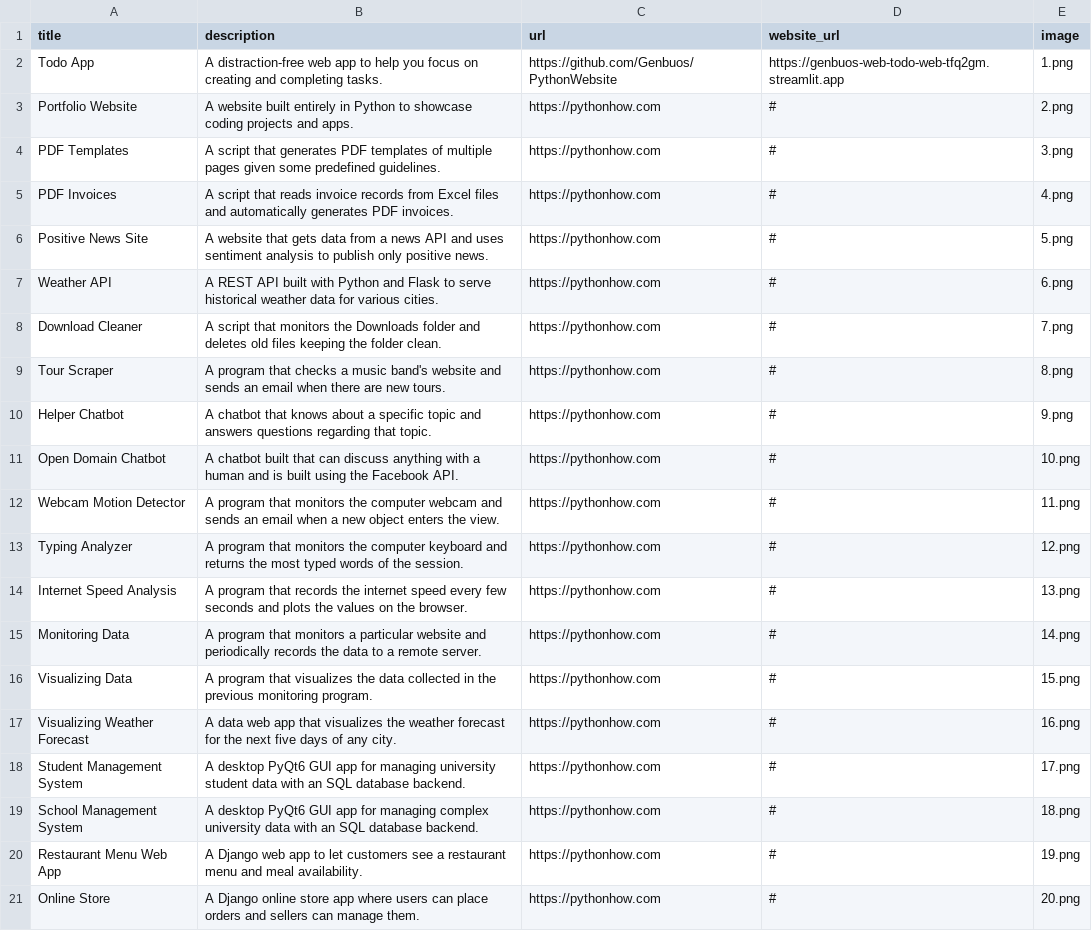
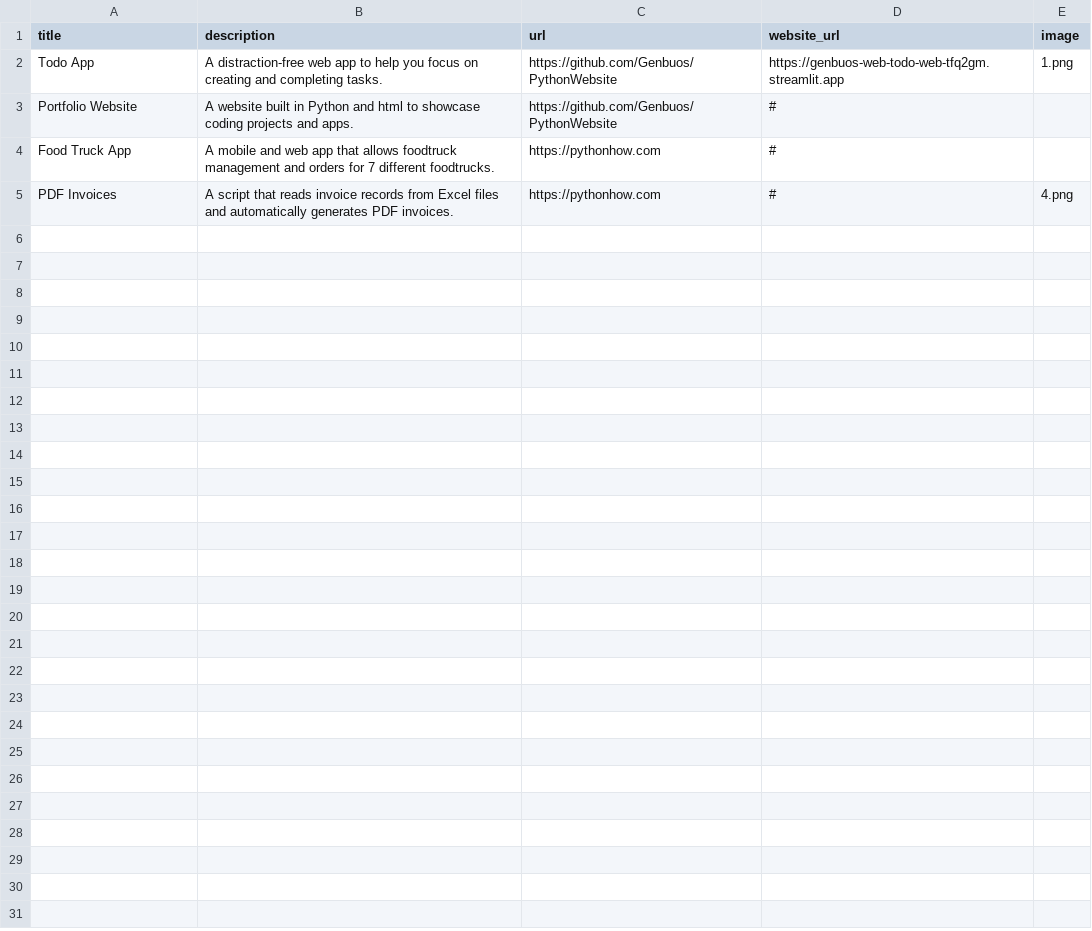
Before and after one commit to Genbuos/PythonWebsite, a CSV file: data.csv, drawn as a sheet.

```diff
--- a/data.csv
+++ b/data.csv
@@ -2,20 +2,4 @@ title;description;url;website_url;image
 Todo App;A distraction-free web app to help you focus on creating and completing tasks.;https://github.com/Genbuos/PythonWebsite;https://genbuos-web-todo-web-tfq2gm.streamlit.app;1.png
-Portfolio Website;A website built entirely in Python to showcase coding projects and apps.;https://pythonhow.com;#;2.png
-PDF Templates;A script that generates PDF templates of multiple pages given some predefined guidelines.;https://pythonhow.com;#;3.png
+Portfolio Website;A website built in Python and html to showcase coding projects and apps.;https://github.com/Genbuos/PythonWebsite;#
+Food Truck App;A mobile and web app that allows foodtruck management and orders for 7 different foodtrucks.;https://pythonhow.com;#
 PDF Invoices;A script that reads invoice records from Excel files and automatically generates PDF invoices.;https://pythonhow.com;#;4.png
-Positive News Site;A website that gets data from a news API and uses sentiment analysis to publish only positive news.;https://pythonhow.com;#;5.png
-Weather API;A REST API built with Python and Flask to serve historical weather data for various cities.;https://pythonhow.com;#;6.png
-Download Cleaner;A script that monitors the Downloads folder and deletes old files keeping the folder clean.;https://pythonhow.com;#;7.png
-Tour Scraper;A program that checks a music band's website and sends an email when there are new tours.;https://pythonhow.com;#;8.png
-Helper Chatbot;A chatbot that knows about a specific topic and answers questions regarding that topic.;https://pythonhow.com;#;9.png
-Open Domain Chatbot;A chatbot built that can discuss anything with a human and is built using the Facebook API.;https://pythonhow.com;#;10.png
-Webcam Motion Detector;A program that monitors the computer webcam and sends an email when a new object enters the view.;https://pythonhow.com;#;11.png
-Typing Analyzer;A program that monitors the computer keyboard and returns the most typed words of the session.;https://pythonhow.com;#;12.png
-Internet Speed Analysis;A program that records the internet speed every few seconds and plots the values on the browser.;https://pythonhow.com;#;13.png
-Monitoring Data;A program that monitors a particular website and periodically records the data to a remote server.;https://pythonhow.com;#;14.png
-Visualizing Data;A program that visualizes the data collected in the previous monitoring program. ;https://pythonhow.com;#;15.png
-Visualizing Weather Forecast;A data web app that visualizes the weather forecast for the next five days of any city.;https://pythonhow.com;#;16.png
-Student Management System;A desktop PyQt6 GUI app for managing university student data with an SQL database backend.;https://pythonhow.com;#;17.png
-School Management System;A desktop PyQt6 GUI app for managing complex university data with an SQL database backend.;https://pythonhow.com;#;18.png
-Restaurant Menu Web App;A Django web app to let customers see a restaurant menu and meal availability.;https://pythonhow.com;#;19.png
-Online Store;A Django online store app where users can place orders and sellers can manage them.;https://pythonhow.com;#;20.png
```
Also changed, not shown: 4 other files.
